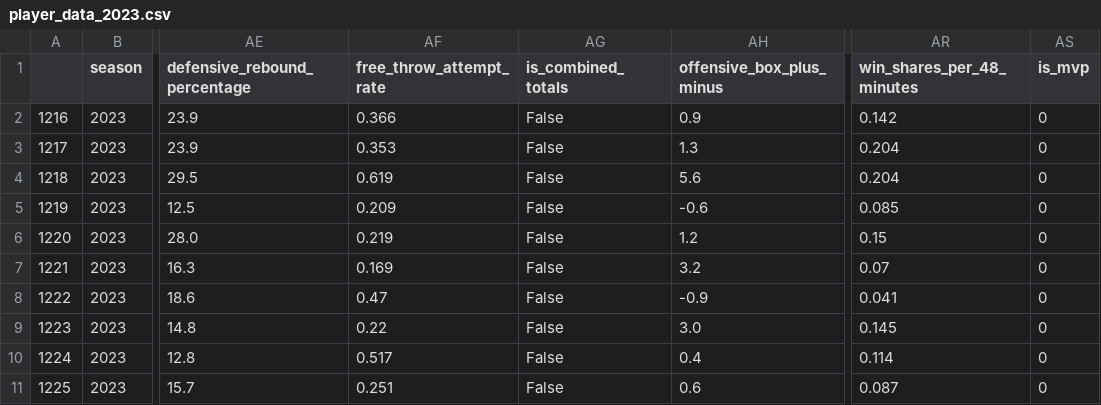
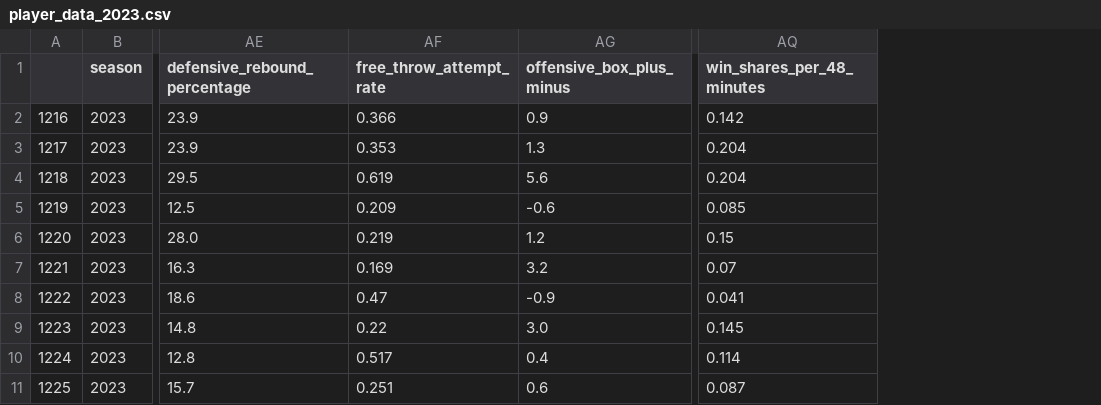
Before and after one commit to tz1211/DS105L-Project-404-Not-Found, a CSV file: Data/player_data_2023.csv, drawn as a sheet; only a part is shown, gaps mark what is left out; the diff names each change by its address in the sheet, - before the commit and + after, or states it on an @@ line.

Commit message:
Player data visualisation

```diff
--- a/Data/player_data_2023.csv
+++ b/Data/player_data_2023.csv
-column AG (is_combined_totals), rows 2-11: all False
-column AS (is_mvp), rows 2-11: all 0
```
Also changed, not shown: 3 other files.
